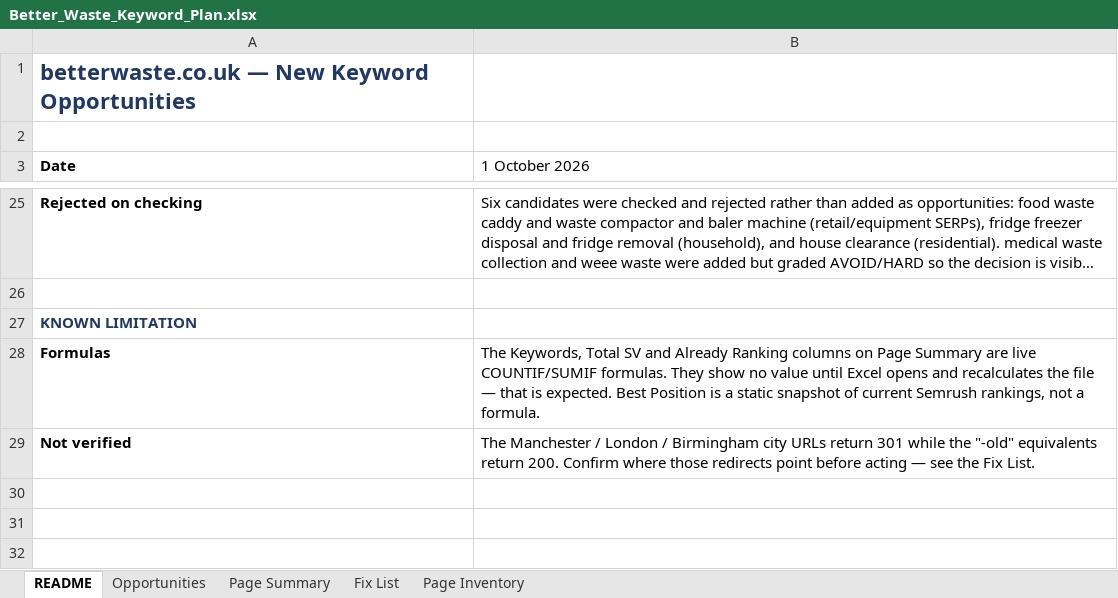
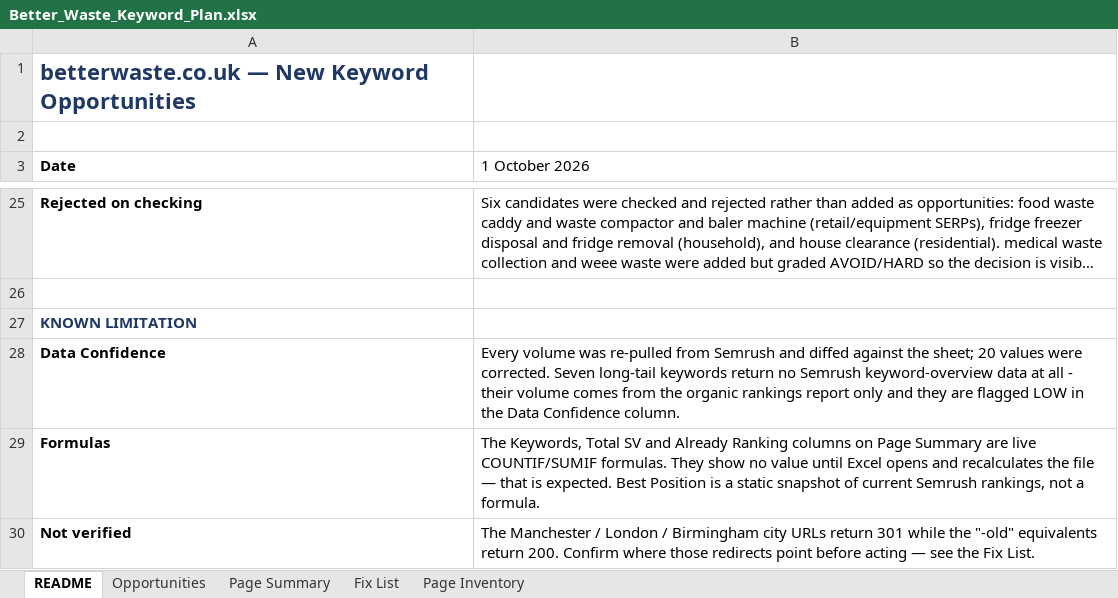
Before and after one commit to fahadahmad-ship-it/test, an Excel workbook: betterwaste-kw-audit/Better_Waste_Keyword_Plan.xlsx, sheet README, drawn as a sheet; only a part is shown, gaps mark what is left out; long unchanged cells end in …; values as stored, in another font and other column widths than the file's, no borders; the diff names each change by its address in the sheet, - before the commit and + after, or states it on an @@ line.

```diff
--- a/betterwaste-kw-audit/Better_Waste_Keyword_Plan.xlsx (sheet README)
+++ b/betterwaste-kw-audit/Better_Waste_Keyword_Plan.xlsx (sheet README)
+row 28: Data Confidence | Every volume was re-pulled from Semrush and diffed against the sheet; 20 values were corrected. Seven long-tail keywords return no Semrush keyword-overview data at all - their volume comes from the organic rankings report only and they are flagged LOW in the Data Confidence column.
```
Also changed, not shown: sheet Opportunities, 1 other file.
